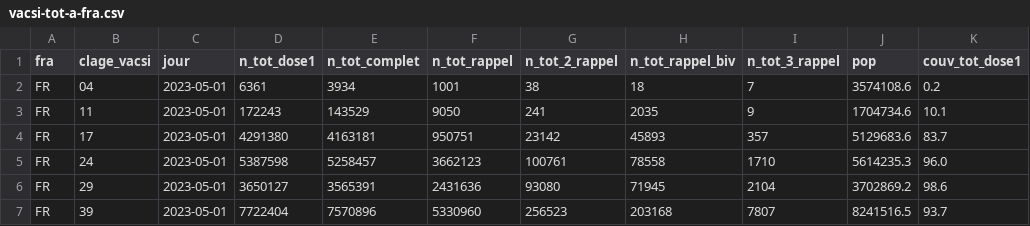
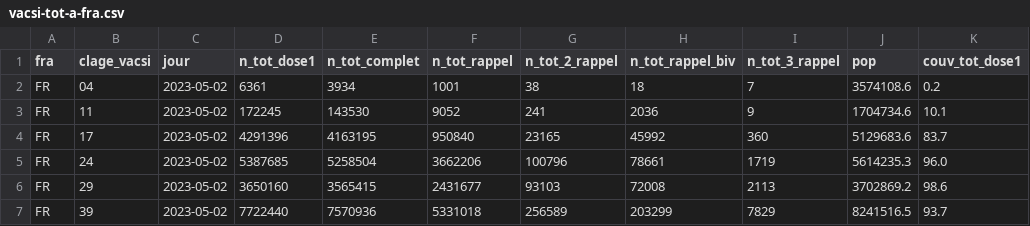
Before and after one commit to rozierguillaume/vaccintracker, a CSV file: data/input/vacsi-tot-a-fra.csv, drawn as a sheet; only a part is shown; the diff covers the shown part only; the diff names each change by its address in the sheet, - before the commit and + after, or states it on an @@ line.

```diff
--- a/data/input/vacsi-tot-a-fra.csv
+++ b/data/input/vacsi-tot-a-fra.csv
-C2:C7 (jour): 2023-05-01
+C2:C7 (jour): 2023-05-02
-D3 (n_tot_dose1): 172243
+D3 (n_tot_dose1): 172245
-E3 (n_tot_complet): 143529
+E3 (n_tot_complet): 143530
-F3 (n_tot_rappel): 9050
+F3 (n_tot_rappel): 9052
-H3 (n_tot_rappel_biv): 2035
+H3 (n_tot_rappel_biv): 2036
-D4 (n_tot_dose1): 4291380
+D4 (n_tot_dose1): 4291396
-E4 (n_tot_complet): 4163181
+E4 (n_tot_complet): 4163195
-F4 (n_tot_rappel): 950751
+F4 (n_tot_rappel): 950840
-G4 (n_tot_2_rappel): 23142
+G4 (n_tot_2_rappel): 23165
-H4 (n_tot_rappel_biv): 45893
+H4 (n_tot_rappel_biv): 45992
-I4 (n_tot_3_rappel): 357
+I4 (n_tot_3_rappel): 360
-D5 (n_tot_dose1): 5387598
+D5 (n_tot_dose1): 5387685
-E5 (n_tot_complet): 5258457
+E5 (n_tot_complet): 5258504
-F5 (n_tot_rappel): 3662123
+F5 (n_tot_rappel): 3662206
-G5 (n_tot_2_rappel): 100761
+G5 (n_tot_2_rappel): 100796
-H5 (n_tot_rappel_biv): 78558
+H5 (n_tot_rappel_biv): 78661
-I5 (n_tot_3_rappel): 1710
+I5 (n_tot_3_rappel): 1719
-D6 (n_tot_dose1): 3650127
+D6 (n_tot_dose1): 3650160
-E6 (n_tot_complet): 3565391
+E6 (n_tot_complet): 3565415
-F6 (n_tot_rappel): 2431636
+F6 (n_tot_rappel): 2431677
-G6 (n_tot_2_rappel): 93080
+G6 (n_tot_2_rappel): 93103
-H6 (n_tot_rappel_biv): 71945
+H6 (n_tot_rappel_biv): 72008
-I6 (n_tot_3_rappel): 2104
+I6 (n_tot_3_rappel): 2113
-D7 (n_tot_dose1): 7722404
+D7 (n_tot_dose1): 7722440
-E7 (n_tot_complet): 7570896
+E7 (n_tot_complet): 7570936
-F7 (n_tot_rappel): 5330960
+F7 (n_tot_rappel): 5331018
-G7 (n_tot_2_rappel): 256523
+G7 (n_tot_2_rappel): 256589
-H7 (n_tot_rappel_biv): 203168
+H7 (n_tot_rappel_biv): 203299
-I7 (n_tot_3_rappel): 7807
+I7 (n_tot_3_rappel): 7829
```
Also changed, not shown: 63 edited cells elsewhere in this file, data/input/vacsi-fra.csv, data/input/vacsi-v-fra.csv, 9 other files.
